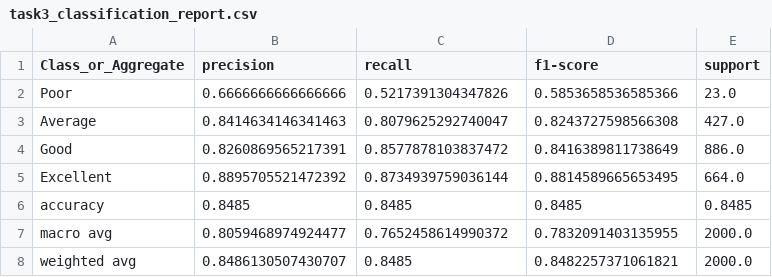
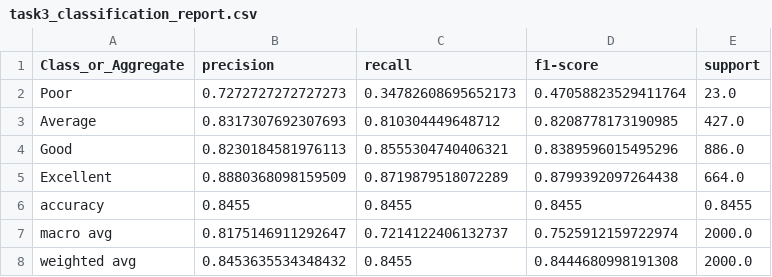
Before and after one commit to SusanSong8848/HealthyLifestyle-EarlyRising, a CSV file: results/metrics/raw/task3_classification_report.csv, drawn as a sheet.

```diff
--- a/results/metrics/raw/task3_classification_report.csv
+++ b/results/metrics/raw/task3_classification_report.csv
@@ -1,8 +1,8 @@
 Class_or_Aggregate,precision,recall,f1-score,support
-Poor,0.6666666666666666,0.5217391304347826,0.5853658536585366,23.0
-Average,0.8414634146341463,0.8079625292740047,0.8243727598566308,427.0
-Good,0.8260869565217391,0.8577878103837472,0.8416389811738649,886.0
-Excellent,0.8895705521472392,0.8734939759036144,0.8814589665653495,664.0
-accuracy,0.8485,0.8485,0.8485,0.8485
-macro avg,0.8059468974924477,0.7652458614990372,0.7832091403135955,2000.0
-weighted avg,0.8486130507430707,0.8485,0.8482257371061821,2000.0
+Poor,0.7272727272727273,0.34782608695652173,0.47058823529411764,23.0
+Average,0.8317307692307693,0.810304449648712,0.8208778173190985,427.0
+Good,0.8230184581976113,0.8555304740406321,0.8389596015495296,886.0
+Excellent,0.8880368098159509,0.8719879518072289,0.8799392097264438,664.0
+accuracy,0.8455,0.8455,0.8455,0.8455
+macro avg,0.8175146911292647,0.7214122406132737,0.7525912159722974,2000.0
+weighted avg,0.8453635534348432,0.8455,0.8444680998191308,2000.0
```
Also changed, not shown: results/metrics/raw/task3_baseline.csv, results/metrics/raw/task3_feature_importance.csv, 15 other files.
